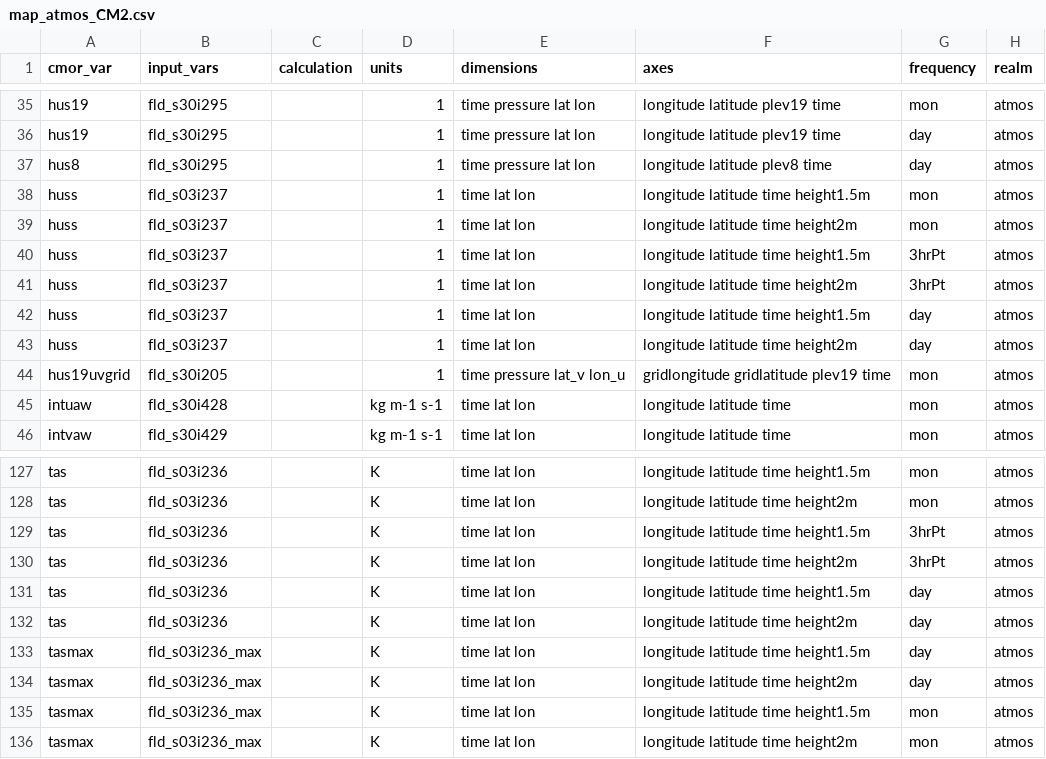
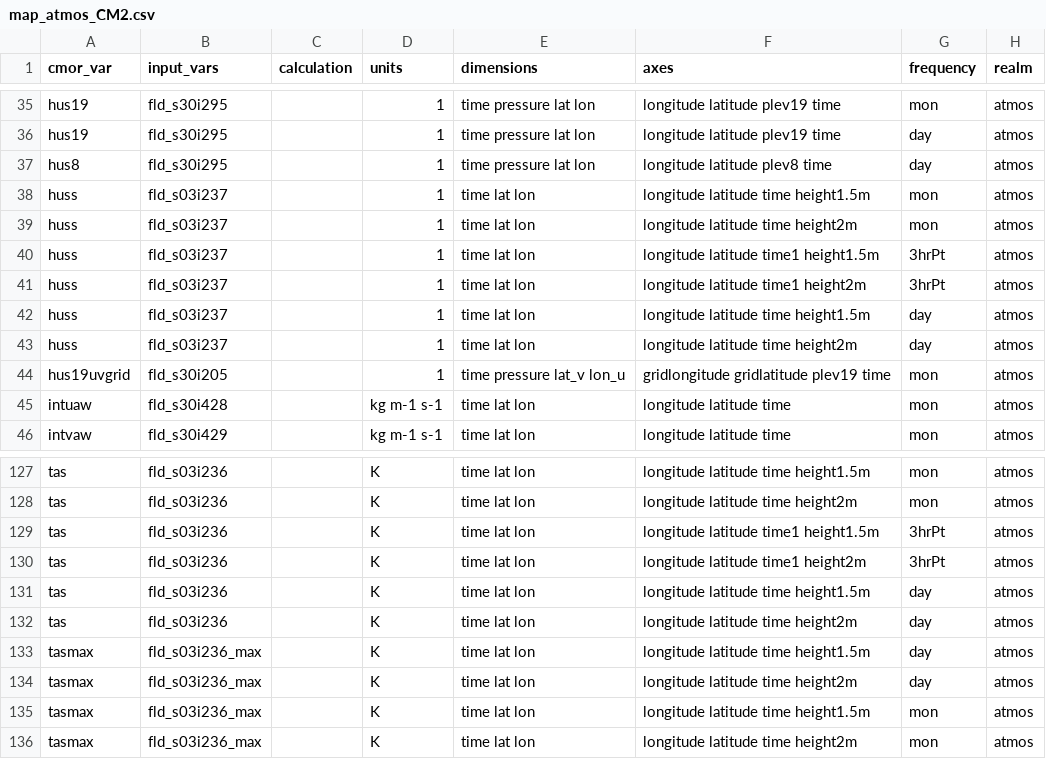
Before and after one commit to paolap/ACCESS-MOPPeR, a CSV file: mappings/map_atmos_CM2.csv, drawn as a sheet; only a part is shown, gaps mark what is left out; the diff names each change by its address in the sheet, - before the commit and + after, or states it on an @@ line.

```diff
--- a/mappings/map_atmos_CM2.csv
+++ b/mappings/map_atmos_CM2.csv
-F40 (axes): longitude latitude time height1.5m
+F40 (axes): longitude latitude time1 height1.5m
-F41 (axes): longitude latitude time height2m
+F41 (axes): longitude latitude time1 height2m
-F129 (axes): longitude latitude time height1.5m
+F129 (axes): longitude latitude time1 height1.5m
-F130 (axes): longitude latitude time height2m
+F130 (axes): longitude latitude time1 height2m
```
Also changed, not shown: mappings/map_atmos_ESM1.5.csv, 14 other files.
